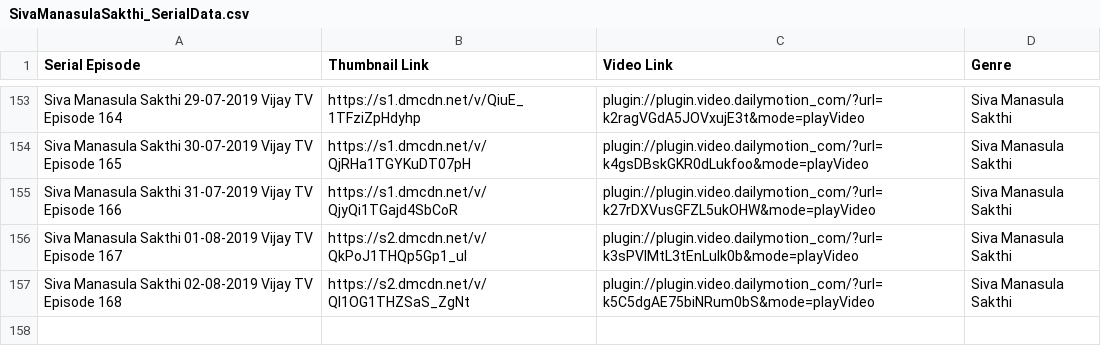
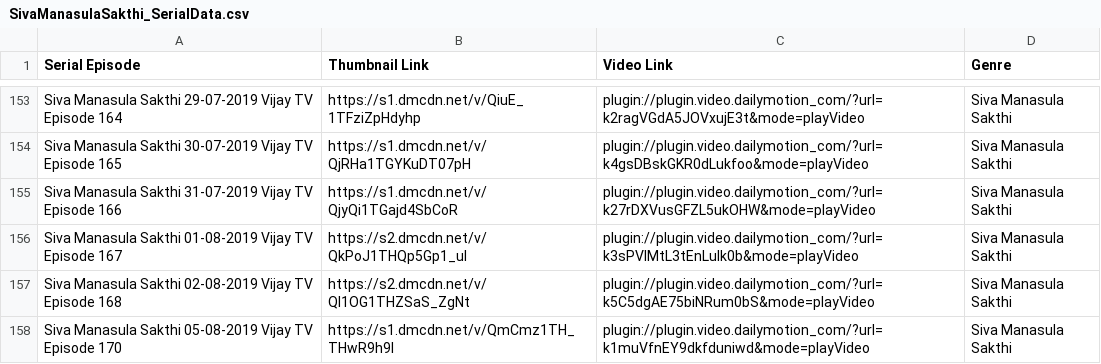
Before and after one commit to pravanjam/TamilSerialz, a CSV file: SivaManasulaSakthi_SerialData.csv, drawn as a sheet; only a part is shown, gaps mark what is left out; the diff names each change by its address in the sheet, - before the commit and + after, or states it on an @@ line.

```diff
--- a/SivaManasulaSakthi_SerialData.csv
+++ b/SivaManasulaSakthi_SerialData.csv
+row 158: Siva Manasula Sakthi 05-08-2019 Vijay TV Episode 170 | https://s1.dmcdn.net/v/QmCmz1TH_THwR9h9l | plugin://plugin.video.dailymotion_com/?url=k1muVfnEY9dkfduniwd&mode=playVideo | Siva Manasula Sakthi
```
Also changed, not shown: AranmanaiKili_SerialData.csv, NaamIruvarNamkuIruvar_SerialData.csv.
